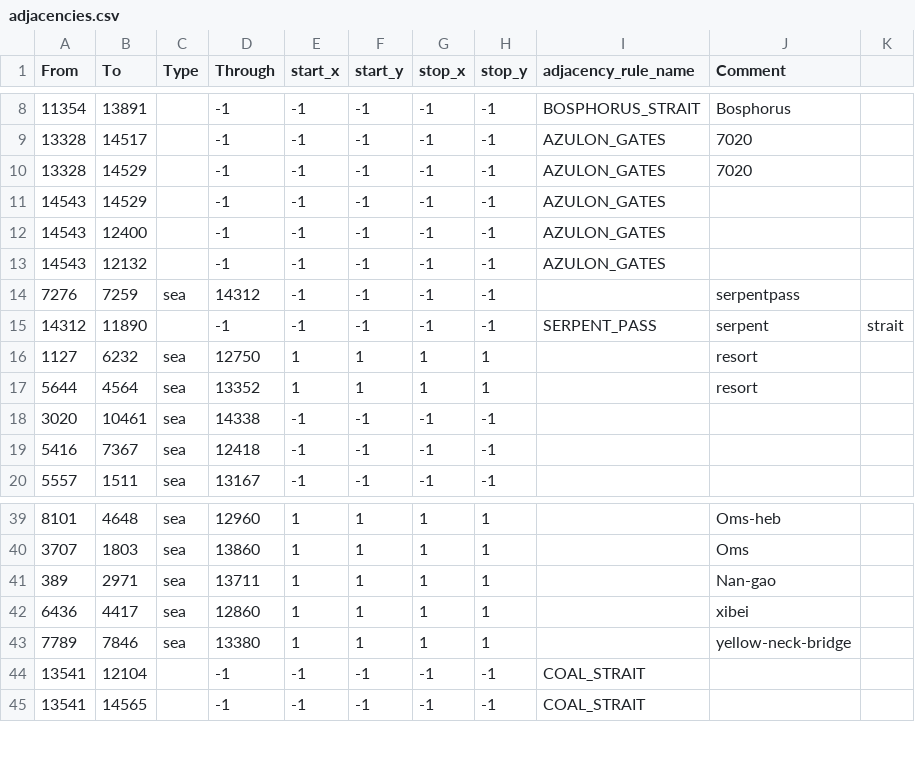
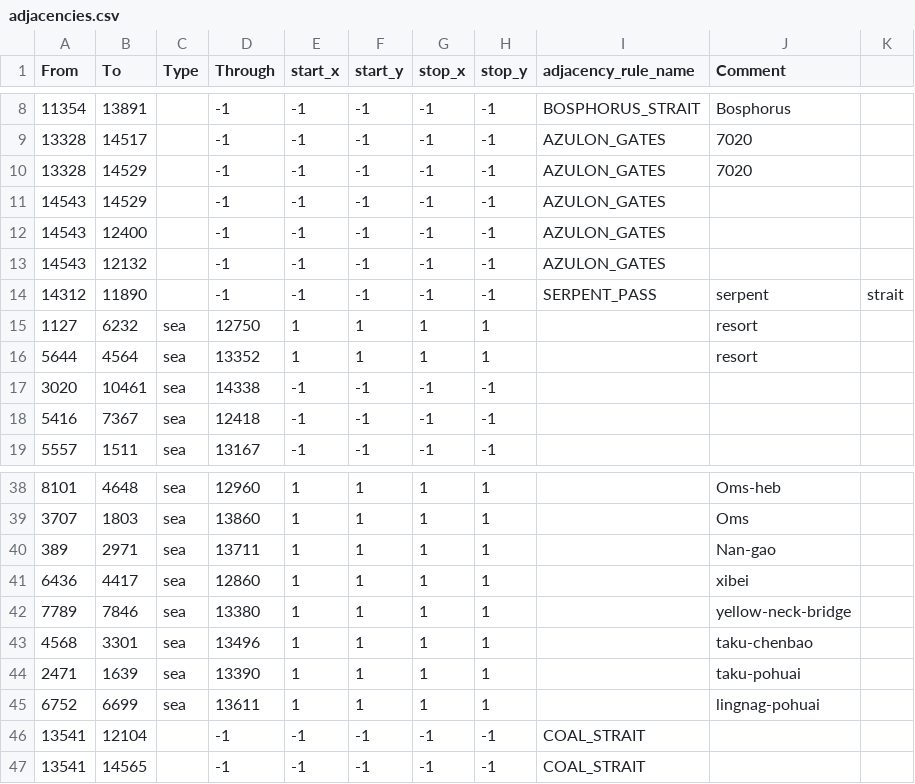
Before and after one commit to creisimoserfacker/avatar, a CSV file: map/adjacencies.csv, drawn as a sheet; only a part is shown, gaps mark what is left out; removed rows and columns are numbered as before the commit, all else as after; the diff names each change by its address in the sheet, - before the commit and + after, or states it on an @@ line.

```diff
--- a/map/adjacencies.csv
+++ b/map/adjacencies.csv
-row 14: 7276 | 7259 | sea | 14312 | -1 | -1 | -1 | -1 |  | serpentpass
+row 43: 4568 | 3301 | sea | 13496 | 1 | 1 | 1 | 1 |  | taku-chenbao
+row 44: 2471 | 1639 | sea | 13390 | 1 | 1 | 1 | 1 |  | taku-pohuai
+row 45: 6752 | 6699 | sea | 13611 | 1 | 1 | 1 | 1 |  | lingnag-pohuai
```
Also changed, not shown: 1 other file.
